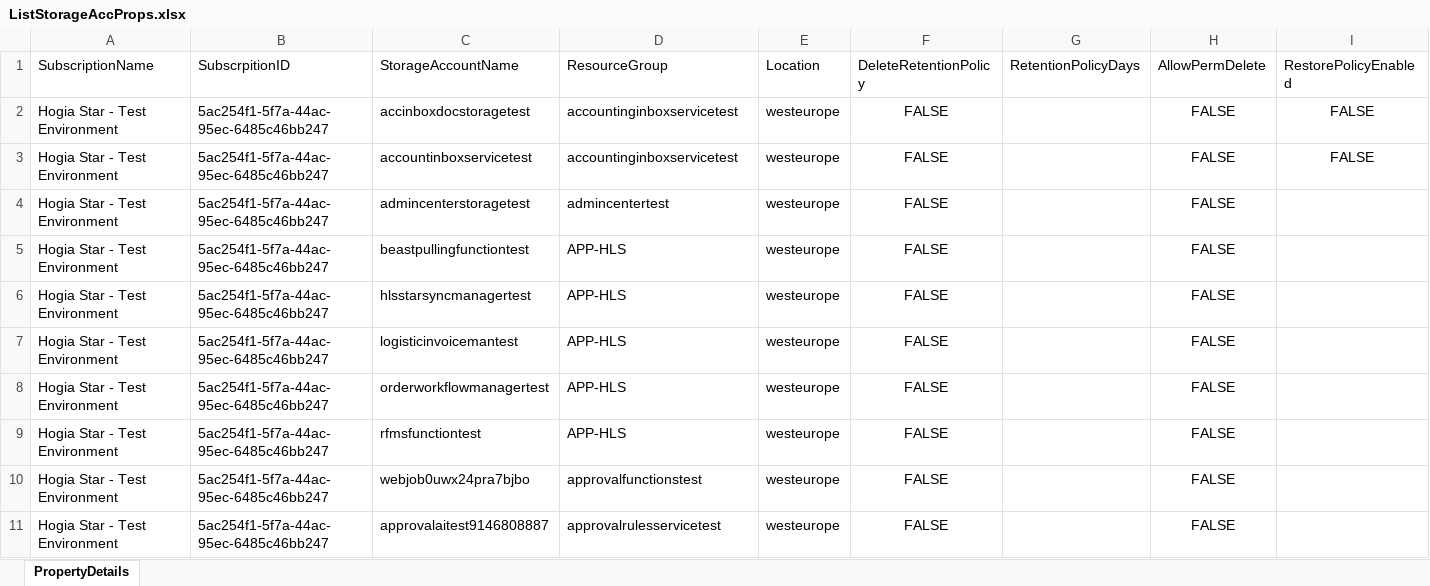
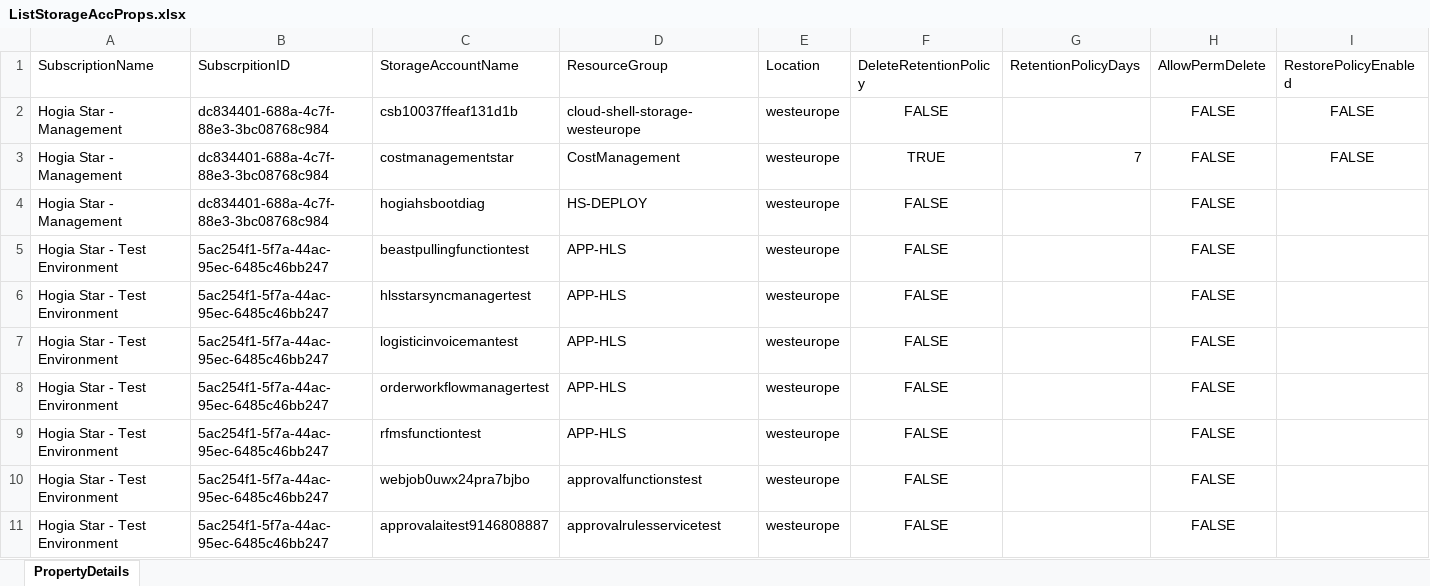
Before and after one commit to hogiarc82/hs-powertools, an Excel workbook: PSOutputFiles/ListStorageAccProps.xlsx, sheet PropertyDetails, drawn as a sheet; only a part is shown; values as stored, in another font and other column widths than the file's, no borders; table styles not drawn; the diff names each change by its address in the sheet, - before the commit and + after, or states it on an @@ line.

Commit message:
Excel output..

```diff
--- a/PSOutputFiles/ListStorageAccProps.xlsx (sheet PropertyDetails)
+++ b/PSOutputFiles/ListStorageAccProps.xlsx (sheet PropertyDetails)
-A2:A4 (SubscriptionName): Hogia Star - Test Environment
+A2:A4 (SubscriptionName): Hogia Star - Management
-B2:B4 (SubscrpitionID): 5ac254f1-5f7a-44ac-95ec-6485c46bb247
+B2:B4 (SubscrpitionID): dc834401-688a-4c7f-88e3-3bc08768c984
-C2 (StorageAccountName): accinboxdocstoragetest
+C2 (StorageAccountName): csb10037ffeaf131d1b
-D2 (ResourceGroup): accountinginboxservicetest
+D2 (ResourceGroup): cloud-shell-storage-westeurope
-C3 (StorageAccountName): accountinboxservicetest
+C3 (StorageAccountName): costmanagementstar
-D3 (ResourceGroup): accountinginboxservicetest
+D3 (ResourceGroup): CostManagement
-F3 (DeleteRetentionPolicy): FALSE
+F3 (DeleteRetentionPolicy): TRUE
-G3 (RetentionPolicyDays): (empty)
+G3 (RetentionPolicyDays): 7
-C4 (StorageAccountName): admincenterstoragetest
+C4 (StorageAccountName): hogiahsbootdiag
-D4 (ResourceGroup): admincentertest
+D4 (ResourceGroup): HS-DEPLOY
```
